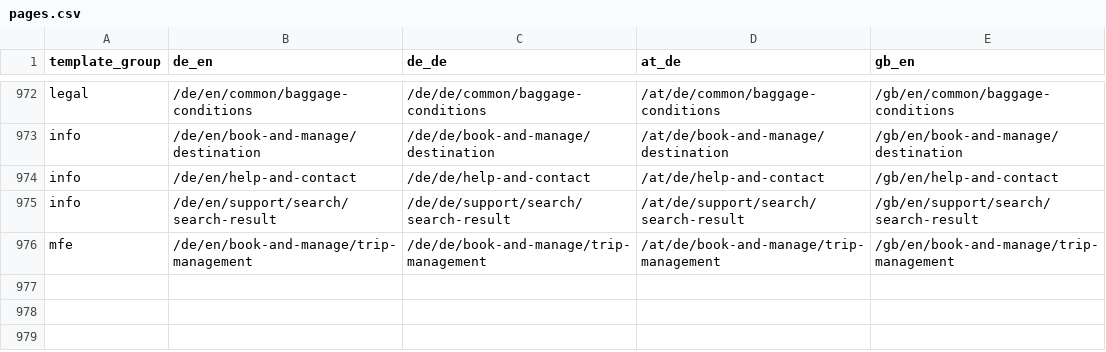
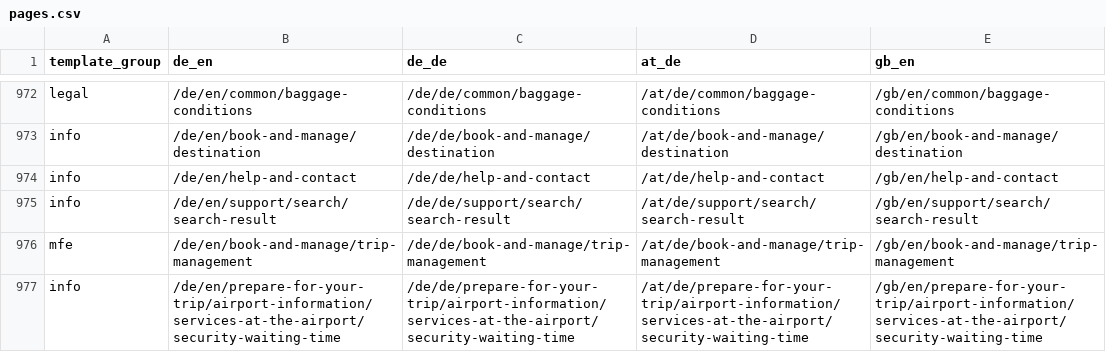
Before and after one commit to moved-permanently/lh-com, a CSV file: tools/migration-scope/pages.csv, drawn as a sheet; only a part is shown, gaps mark what is left out; the diff names each change by its address in the sheet, - before the commit and + after, or states it on an @@ line.

```diff
--- a/tools/migration-scope/pages.csv
+++ b/tools/migration-scope/pages.csv
+row 977: info | /de/en/prepare-for-your-trip/airport-information/services-at-the-airport/security-waiting-time | /de/de/prepare-for-your-trip/airport-information/services-at-the-airport/security-waiting-time | /at/de/prepare-for-your-trip/airport-information/services-at-the-airport/security-waiting-time | /gb/en/prepare-for-your-trip/airport-information/services-at-the-airport/security-waiting-time
```
Also changed, not shown: 8 other files.
